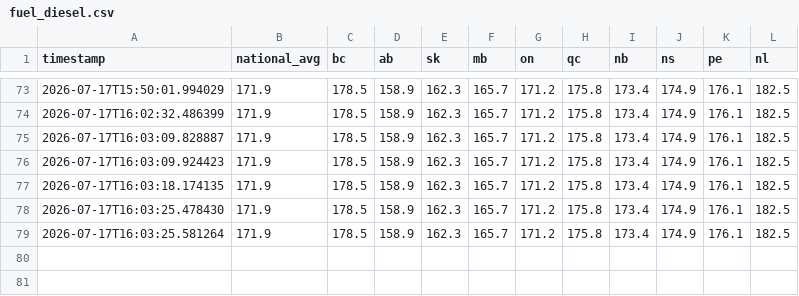
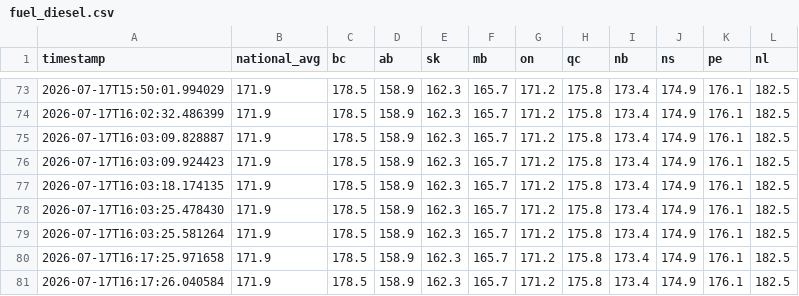
Before and after one commit to akheemjd/NMM_Dashboard, a CSV file: data/history/fuel_diesel.csv, drawn as a sheet; only a part is shown, gaps mark what is left out.

```diff
--- a/data/history/fuel_diesel.csv
+++ b/data/history/fuel_diesel.csv
@@ -79 +79,3 @@ timestamp,national_avg,bc,ab,sk,mb,on,qc,nb,ns,pe,nl
 2026-07-17T16:03:25.581264,171.9,178.5,158.9,162.3,165.7,171.2,175.8,173.4,174.9,176.1,182.5
+2026-07-17T16:17:25.971658,171.9,178.5,158.9,162.3,165.7,171.2,175.8,173.4,174.9,176.1,182.5
+2026-07-17T16:17:26.040584,171.9,178.5,158.9,162.3,165.7,171.2,175.8,173.4,174.9,176.1,182.5
```
Also changed, not shown: data/history/fuel_gas.csv, data/history/market_pulse.csv, 1 other file.
